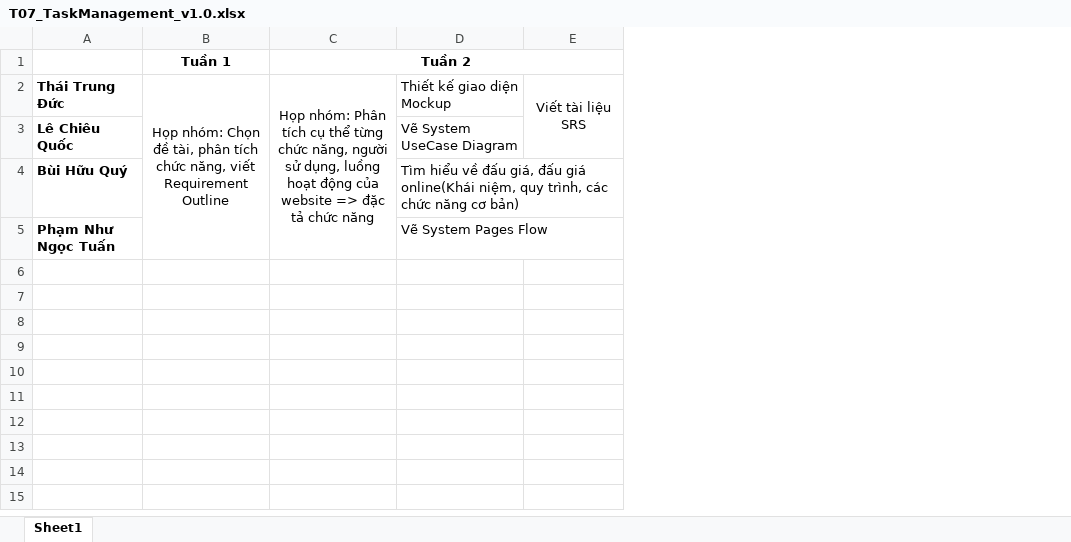
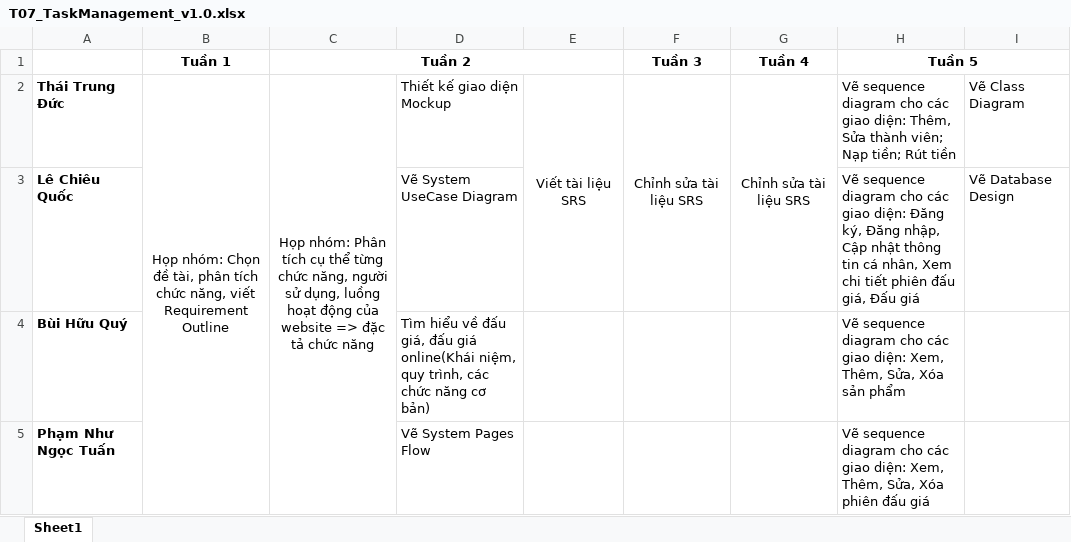
Before and after one commit to dbom1006/RUP, an Excel workbook: T07_TaskManagement_v1.0.xlsx, sheet Sheet1, drawn as a sheet; values as stored, in another font and other column widths than the file's, no borders; the diff names each change by its address in the sheet, - before the commit and + after, or states it on an @@ line.

```diff
--- a/T07_TaskManagement_v1.0.xlsx (sheet Sheet1)
+++ b/T07_TaskManagement_v1.0.xlsx (sheet Sheet1)
+column F (Tuần 3), row 2: Chỉnh sửa tài liệu SRS
+column G (Tuần 4), row 2: Chỉnh sửa tài liệu SRS
+column H (Tuần 5), rows 2-5: Vẽ sequence diagram cho các giao diện: Thêm, Sửa thành viên; Nạp tiền; Rút tiền | Vẽ sequence diagram cho các giao diện: Đăng ký, Đăng nhập, Cập nhật thông tin cá nhân, Xem chi tiết phiên đấu giá, Đấu giá | Vẽ sequence diagram cho các giao diện: Xem, Thêm, Sửa, Xóa sản phẩm | Vẽ sequence diagram cho các giao diện: Xem, Thêm, Sửa, Xóa phiên đấu giá
+column I, rows 2-3: Vẽ Class Diagram | Vẽ Database Design
```
Also changed, not shown: KH_HUE_T07_ClassDiagram_v1.0.xlsx, KH_HUE_T07_DatabaseDesign_v1.0.xlsx, 19 other files.
